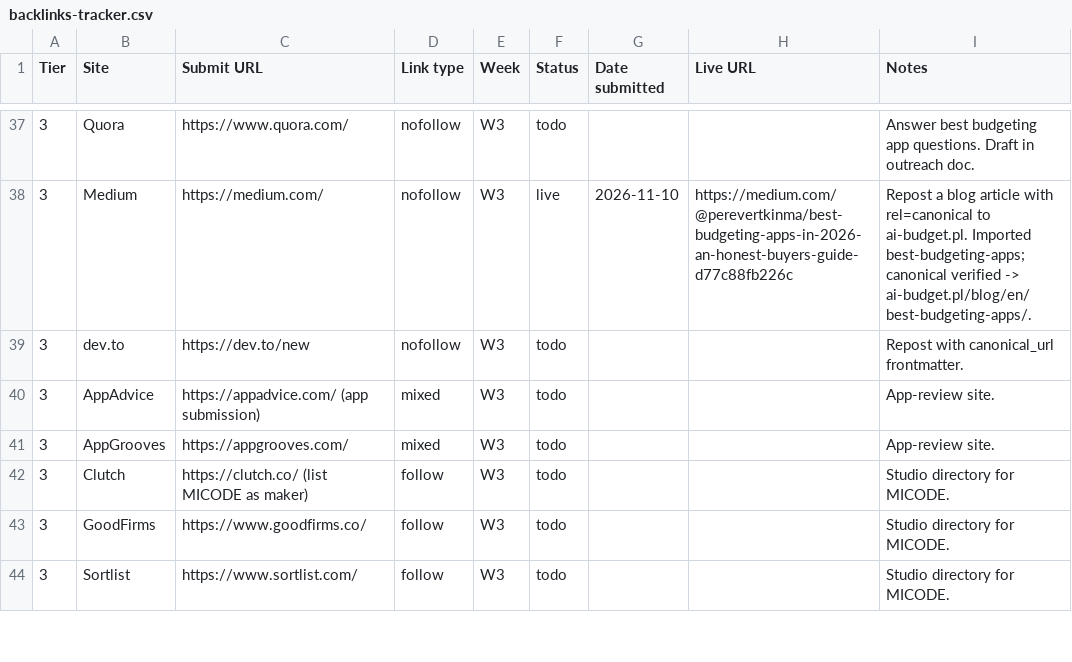
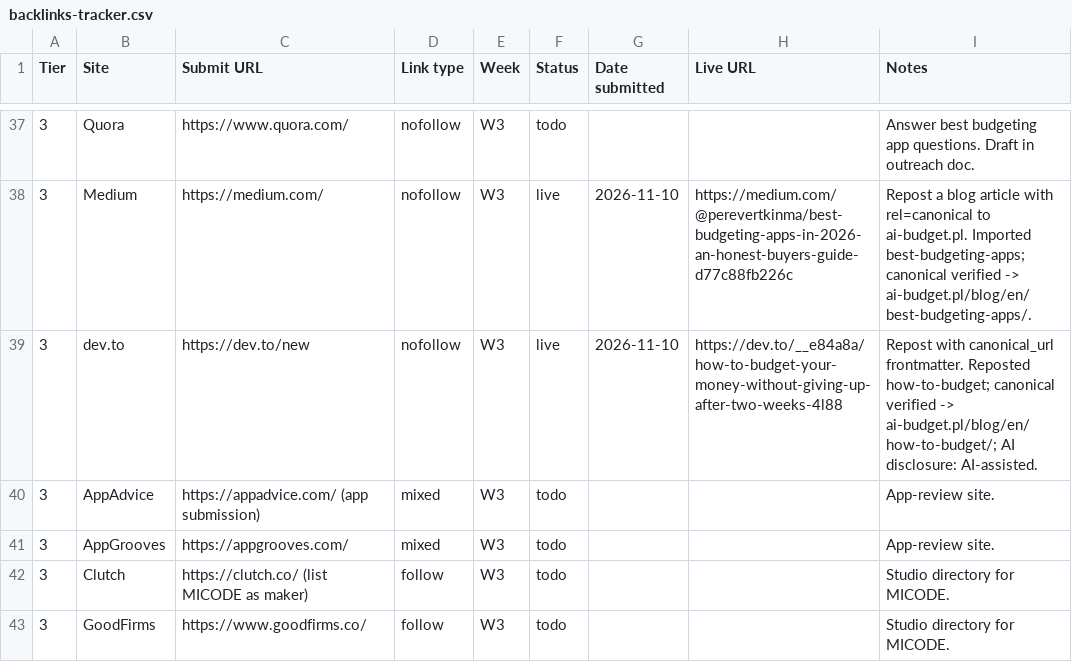
Before and after one commit to micode-ai/ai-budget-assistant, a CSV file: docs/marketing/backlinks-tracker.csv, drawn as a sheet; only a part is shown, gaps mark what is left out; the shorter side is filled out with more unchanged rows.

Commit message:
docs(marketing): record the dev.to repost of how-to-budget as live

```diff
--- a/docs/marketing/backlinks-tracker.csv
+++ b/docs/marketing/backlinks-tracker.csv
@@ -38,3 +38,3 @@ Tier,Site,Submit URL,Link type,Week,Status,Date submitted,Live URL,Notes
 3,Medium,https://medium.com/,nofollow,W3,live,2026-11-10,https://medium.com/@perevertkinma/best-budgeting-apps-in-2026-an-honest-buyers-guide-d77c88fb226c,Repost a blog article with rel=canonical to ai-budget.pl. Imported best-budgeting-apps; canonical verified -> ai-budget.pl/blog/en/best-budgeting-apps/.
-3,dev.to,https://dev.to/new,nofollow,W3,todo,,,Repost with canonical_url frontmatter.
+3,dev.to,https://dev.to/new,nofollow,W3,live,2026-11-10,https://dev.to/__e84a8a/how-to-budget-your-money-without-giving-up-after-two-weeks-4l88,Repost with canonical_url frontmatter. Reposted how-to-budget; canonical verified -> ai-budget.pl/blog/en/how-to-budget/; AI disclosure: AI-assisted.
 3,AppAdvice,https://appadvice.com/ (app submission),mixed,W3,todo,,,App-review site.
```
